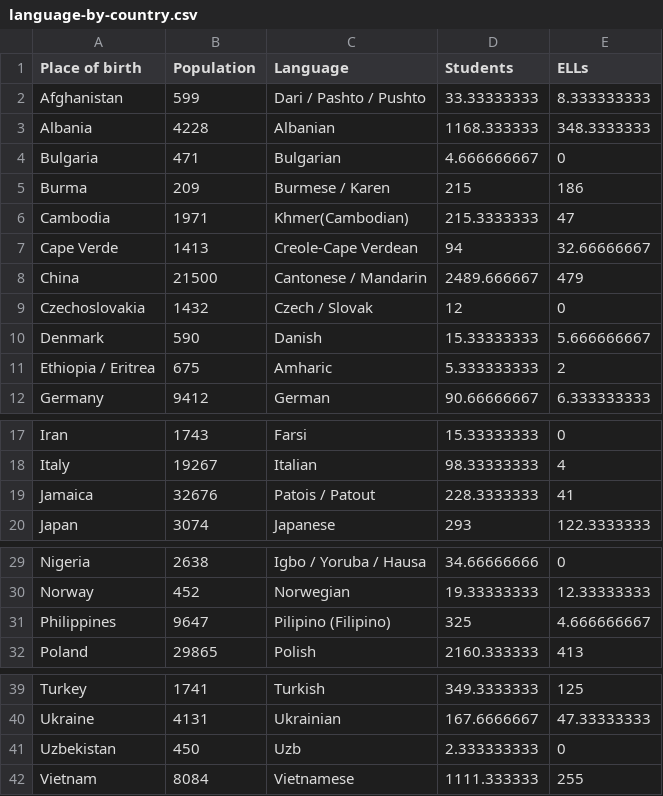
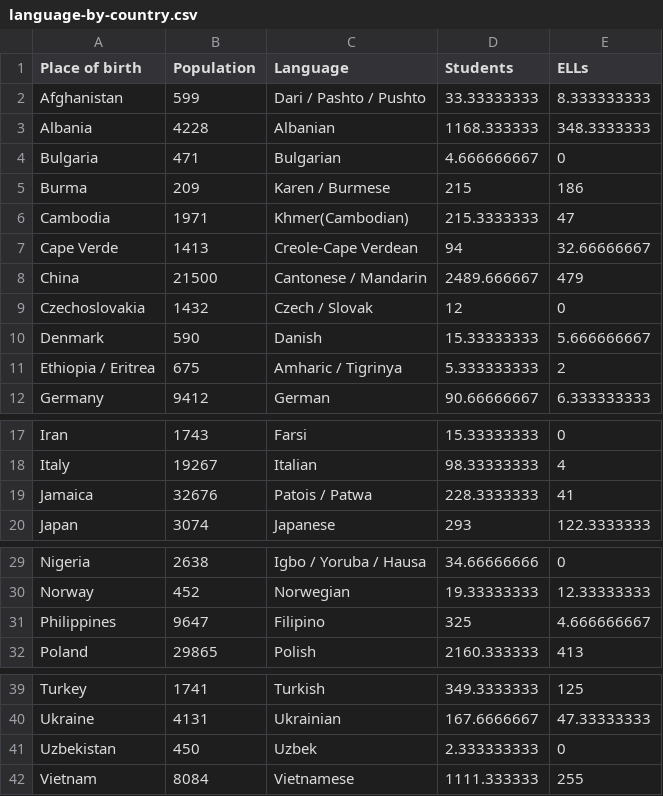
Before and after one commit to sgaul/westindian, a CSV file: language-by-country.csv, drawn as a sheet; only a part is shown, gaps mark what is left out.

```diff
--- a/language-by-country.csv
+++ b/language-by-country.csv
@@ -4,3 +4,3 @@ Albania,4228,Albanian,1168.333333,348.3333333
 Bulgaria,471,Bulgarian,4.666666667,0
-Burma,209,Burmese / Karen,215,186
+Burma,209,Karen / Burmese,215,186
 Cambodia,1971,Khmer(Cambodian),215.3333333,47
@@ -10,3 +10,3 @@ Czechoslovakia,1432,Czech / Slovak,12,0
 Denmark,590,Danish,15.33333333,5.666666667
-Ethiopia / Eritrea,675,Amharic,5.333333333,2
+Ethiopia / Eritrea,675,Amharic / Tigrinya,5.333333333,2
 Germany,9412,German,90.66666667,6.333333333
@@ -18,3 +18,3 @@ Iran,1743,Farsi,15.33333333,0
 Italy,19267,Italian,98.33333333,4
-Jamaica,32676,Patois / Patout,228.3333333,41
+Jamaica,32676,Patois / Patwa,228.3333333,41
 Japan,3074,Japanese,293,122.3333333
@@ -30,3 +30,3 @@ Nigeria,2638,Igbo / Yoruba / Hausa,34.66666666,0
 Norway,452,Norwegian,19.33333333,12.33333333
-Philippines,9647,Pilipino (Filipino),325,4.666666667
+Philippines,9647,Filipino,325,4.666666667
 Poland,29865,Polish,2160.333333,413
@@ -40,3 +40,3 @@ Turkey,1741,Turkish,349.3333333,125
 Ukraine,4131,Ukrainian,167.6666667,47.33333333
-Uzbekistan,450,Uzb,2.333333333,0
+Uzbekistan,450,Uzbek,2.333333333,0
 Vietnam,8084,Vietnamese,1111.333333,255
```
Also changed, not shown: 6 other files.
